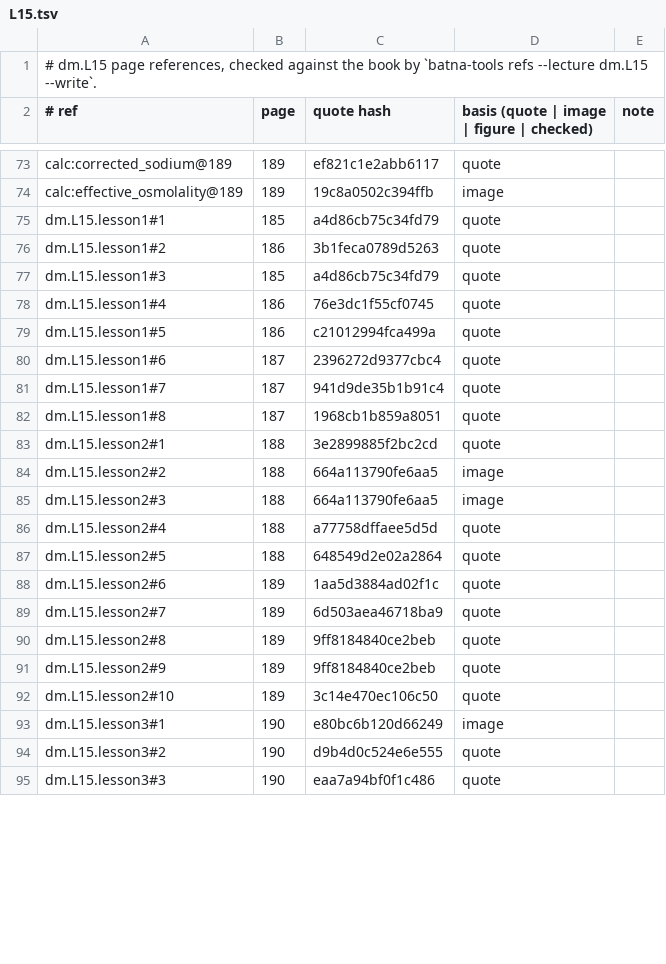
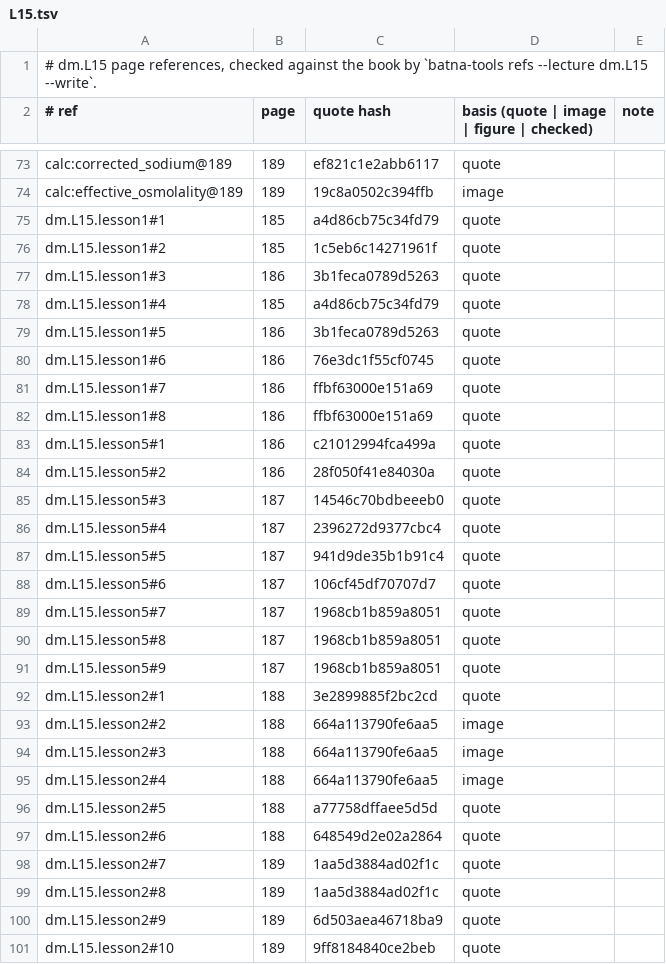
Before and after one commit to MohamedRef/Batna-app, a TSV file: content/book-refs/dm/L15.tsv, drawn as a sheet; only a part is shown, gaps mark what is left out; the shorter side is filled out with more unchanged rows; the diff covers the shown part only.

Commit message:
Diabetes L15 lessons: split to five and give every list its reason (#929)
Part of #827, #828, #829. dm.L15 brought to the lesson depth bar (4 -> 5 lessons, 128 -> 288 words per page); p195 skipped with a reason in content/lesson-skips.yaml.

```diff
--- a/content/book-refs/dm/L15.tsv
+++ b/content/book-refs/dm/L15.tsv
@@ -75,9 +75,18 @@ calc:effective_osmolality@189	189	19c8a0502c394ffb	image
 dm.L15.lesson1#1	185	a4d86cb75c34fd79	quote	
-dm.L15.lesson1#2	186	3b1feca0789d5263	quote	
-dm.L15.lesson1#3	185	a4d86cb75c34fd79	quote	
-dm.L15.lesson1#4	186	76e3dc1f55cf0745	quote	
-dm.L15.lesson1#5	186	c21012994fca499a	quote	
-dm.L15.lesson1#6	187	2396272d9377cbc4	quote	
-dm.L15.lesson1#7	187	941d9de35b1b91c4	quote	
-dm.L15.lesson1#8	187	1968cb1b859a8051	quote	
+dm.L15.lesson1#2	185	1c5eb6c14271961f	quote	
+dm.L15.lesson1#3	186	3b1feca0789d5263	quote	
+dm.L15.lesson1#4	185	a4d86cb75c34fd79	quote	
+dm.L15.lesson1#5	186	3b1feca0789d5263	quote	
+dm.L15.lesson1#6	186	76e3dc1f55cf0745	quote	
+dm.L15.lesson1#7	186	ffbf63000e151a69	quote	
+dm.L15.lesson1#8	186	ffbf63000e151a69	quote	
+dm.L15.lesson5#1	186	c21012994fca499a	quote	
+dm.L15.lesson5#2	186	28f050f41e84030a	quote	
+dm.L15.lesson5#3	187	14546c70bdbeeeb0	quote	
+dm.L15.lesson5#4	187	2396272d9377cbc4	quote	
+dm.L15.lesson5#5	187	941d9de35b1b91c4	quote	
+dm.L15.lesson5#6	187	106cf45df70707d7	quote	
+dm.L15.lesson5#7	187	1968cb1b859a8051	quote	
+dm.L15.lesson5#8	187	1968cb1b859a8051	quote	
+dm.L15.lesson5#9	187	1968cb1b859a8051	quote	
 dm.L15.lesson2#1	188	3e2899885f2bc2cd	quote	
@@ -85,8 +94,8 @@ dm.L15.lesson2#2	188	664a113790fe6aa5	image
 dm.L15.lesson2#3	188	664a113790fe6aa5	image	
-dm.L15.lesson2#4	188	a77758dffaee5d5d	quote	
-dm.L15.lesson2#5	188	648549d2e02a2864	quote	
-dm.L15.lesson2#6	189	1aa5d3884ad02f1c	quote	
-dm.L15.lesson2#7	189	6d503aea46718ba9	quote	
-dm.L15.lesson2#8	189	9ff8184840ce2beb	quote	
-dm.L15.lesson2#9	189	9ff8184840ce2beb	quote	
-dm.L15.lesson2#10	189	3c14e470ec106c50	quote	
+dm.L15.lesson2#4	188	664a113790fe6aa5	image	
+dm.L15.lesson2#5	188	a77758dffaee5d5d	quote	
+dm.L15.lesson2#6	188	648549d2e02a2864	quote	
+dm.L15.lesson2#7	189	1aa5d3884ad02f1c	quote	
+dm.L15.lesson2#8	189	1aa5d3884ad02f1c	quote	
+dm.L15.lesson2#9	189	6d503aea46718ba9	quote	
+dm.L15.lesson2#10	189	9ff8184840ce2beb	quote	
```
Also changed, not shown: 9 added rows, 1 removed row and 18 edited cells elsewhere in this file, 4 other files.
